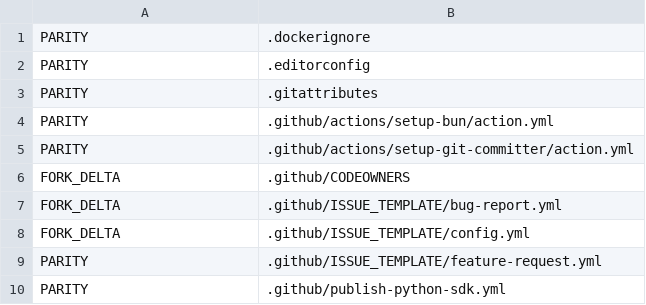
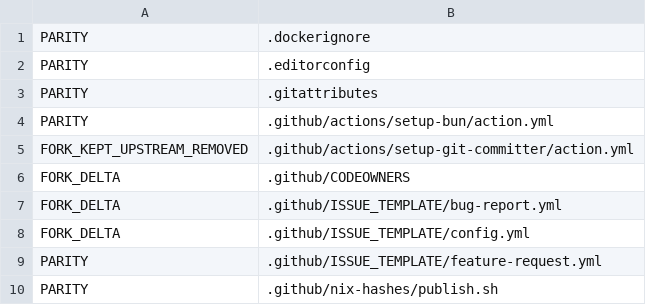
Before and after one commit to siliconstencil/hordecode, a TSV file: docs/upstream-map-files.tsv, drawn as a sheet; only a part is shown; the shorter side is filled out with more unchanged rows; the diff covers the shown part only.

```diff
--- a/docs/upstream-map-files.tsv
+++ b/docs/upstream-map-files.tsv
@@ -4,3 +4,3 @@ PARITY	.gitattributes
 PARITY	.github/actions/setup-bun/action.yml
-PARITY	.github/actions/setup-git-committer/action.yml
+FORK_KEPT_UPSTREAM_REMOVED	.github/actions/setup-git-committer/action.yml
 FORK_DELTA	.github/CODEOWNERS
@@ -9 +9,2 @@ FORK_DELTA	.github/ISSUE_TEMPLATE/config.yml
 PARITY	.github/ISSUE_TEMPLATE/feature-request.yml
+PARITY	.github/nix-hashes/publish.sh
```
Also changed, not shown: 17 added rows, 3 removed rows and 9 edited cells elsewhere in this file, 1 other file.
